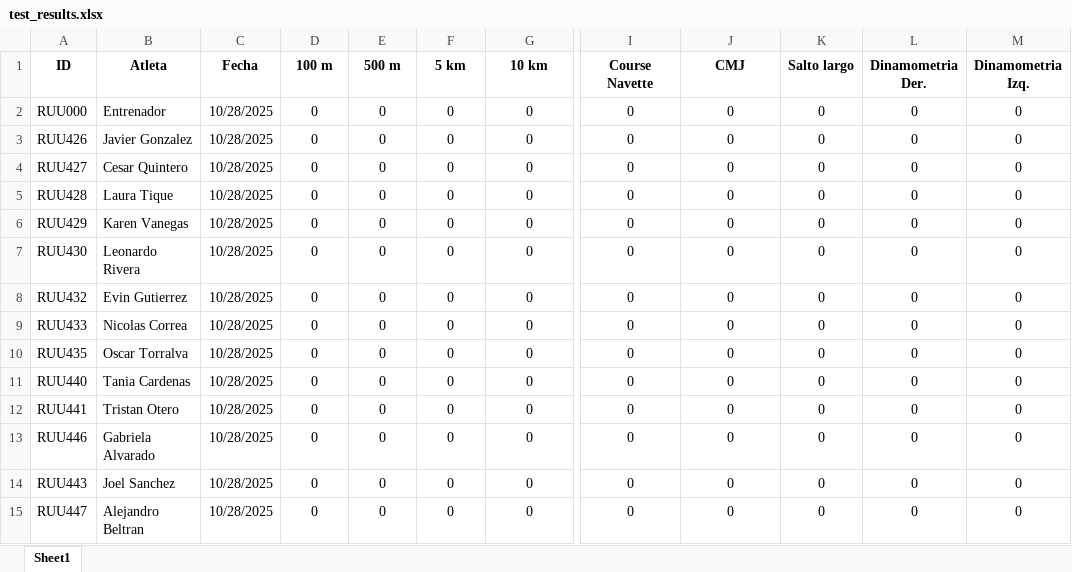
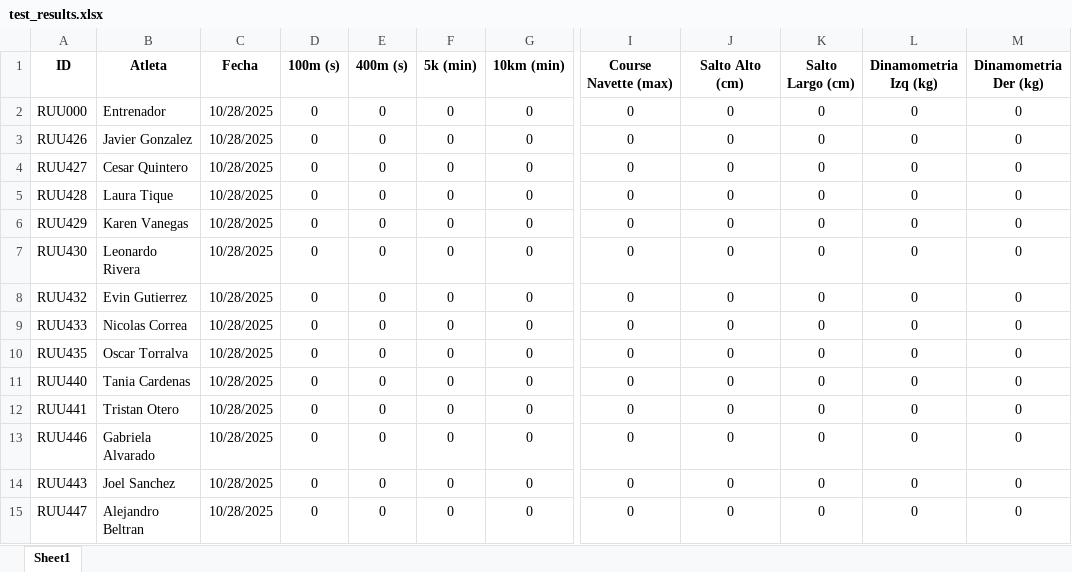
Before and after one commit to kean-bionics/Gestor-deportivo-keansports, an Excel workbook: test_results.xlsx, sheet Sheet1, drawn as a sheet; only a part is shown, gaps mark what is left out; values as stored, in another font and other column widths than the file's, no borders; the diff names each change by its address in the sheet, - before the commit and + after, or states it on an @@ line.

Commit message:
Add files via upload

```diff
--- a/test_results.xlsx (sheet Sheet1)
+++ b/test_results.xlsx (sheet Sheet1)
-D1: 100 m
+D1: 100m (s)
-E1: 500 m
+E1: 400m (s)
-F1: 5 km
+F1: 5k (min)
-G1: 10 km
+G1: 10km (min)
-I1: Course Navette
+I1: Course Navette (max)
-J1: CMJ
+J1: Salto Alto (cm)
-K1: Salto largo
+K1: Salto Largo (cm)
-L1: Dinamometria Der.
+L1: Dinamometria Izq (kg)
-M1: Dinamometria Izq.
+M1: Dinamometria Der (kg)
```
